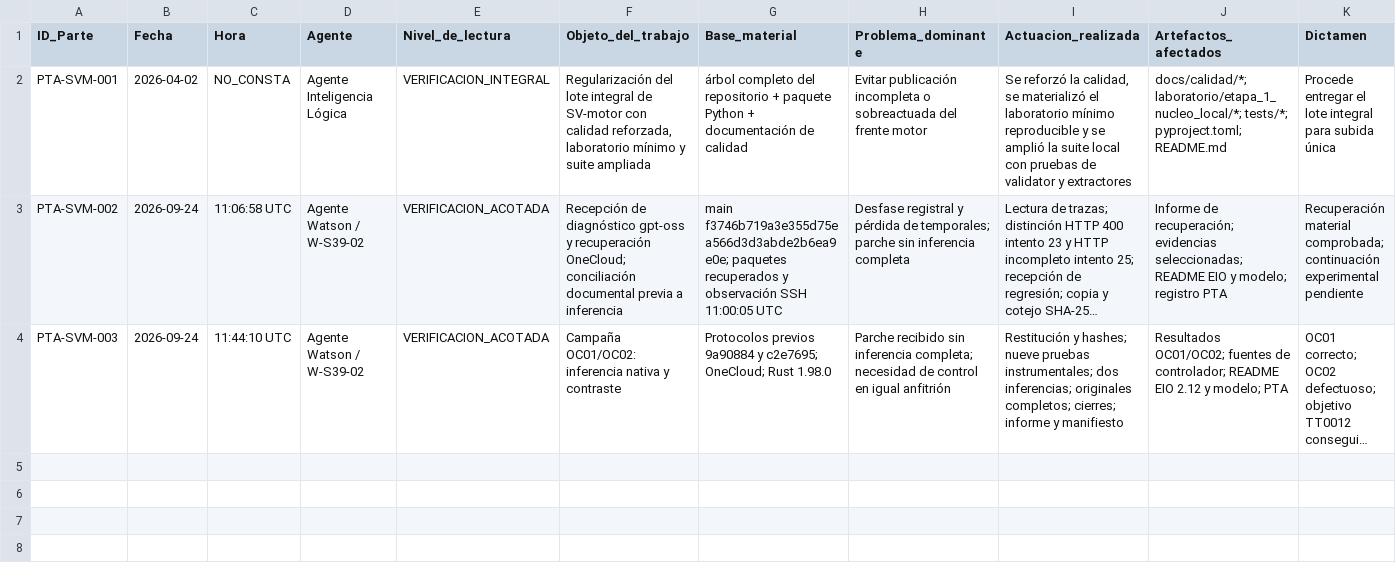
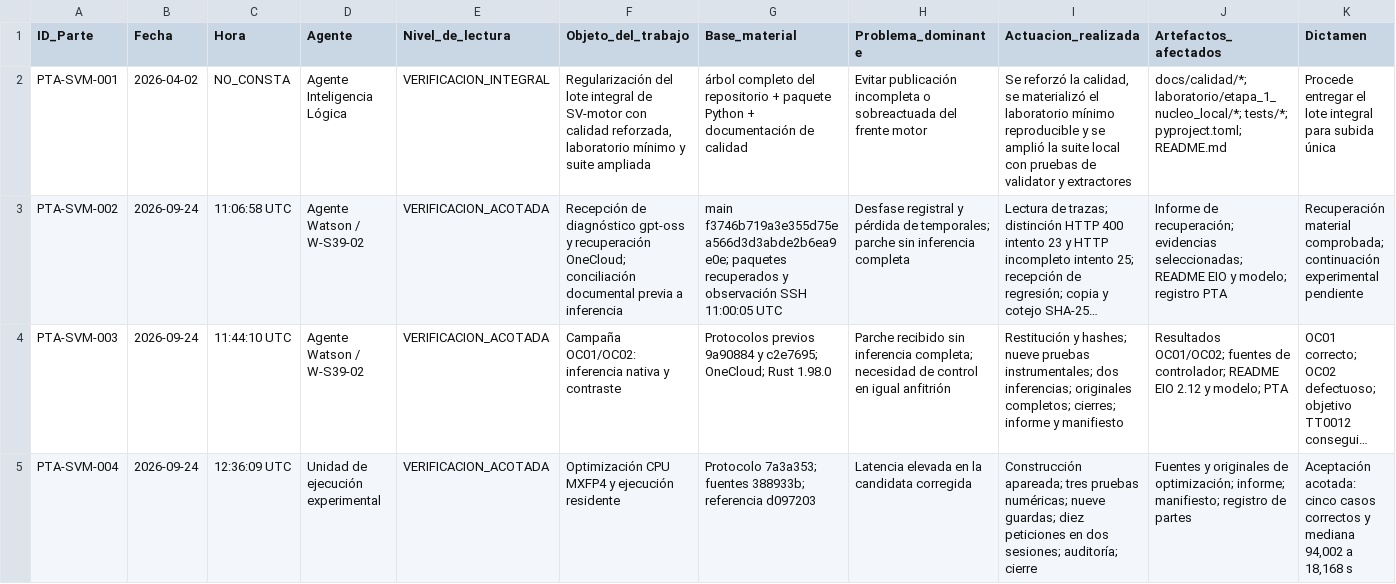
Before and after one commit to juantoniolloretegea/SV-motor, a CSV file: docs/calidad/REGISTRO_PARTES_DE_TRABAJO_POR_AGENTE.csv, drawn as a sheet; only a part is shown; long unchanged cells end in …; rows hold the shown columns only; the diff names each change by its address in the sheet, - before the commit and + after, or states it on an @@ line.

Commit message:
EIO: aceptar revisión CPU acotada y documentar resultados, límites y recuperación

```diff
--- a/docs/calidad/REGISTRO_PARTES_DE_TRABAJO_POR_AGENTE.csv
+++ b/docs/calidad/REGISTRO_PARTES_DE_TRABAJO_POR_AGENTE.csv
+row 5: PTA-SVM-004 | 2026-09-24 | 12:36:09 UTC | Unidad de ejecución experimental | VERIFICACION_ACOTADA | Optimización CPU MXFP4 y ejecución residente | Protocolo 7a3a353; fuentes 388933b; referencia d097203 | Latencia elevada en la candidata corregida | Construcción apareada; tres pruebas numéricas; nueve guardas; diez peticiones en dos sesiones; auditoría; cierre | Fuentes y originales de optimización; informe; manifiesto; registro de partes | Aceptación acotada: cinco casos correctos y mediana 94,002 a 18,168 s
```
Also changed, not shown: 12 other files.
